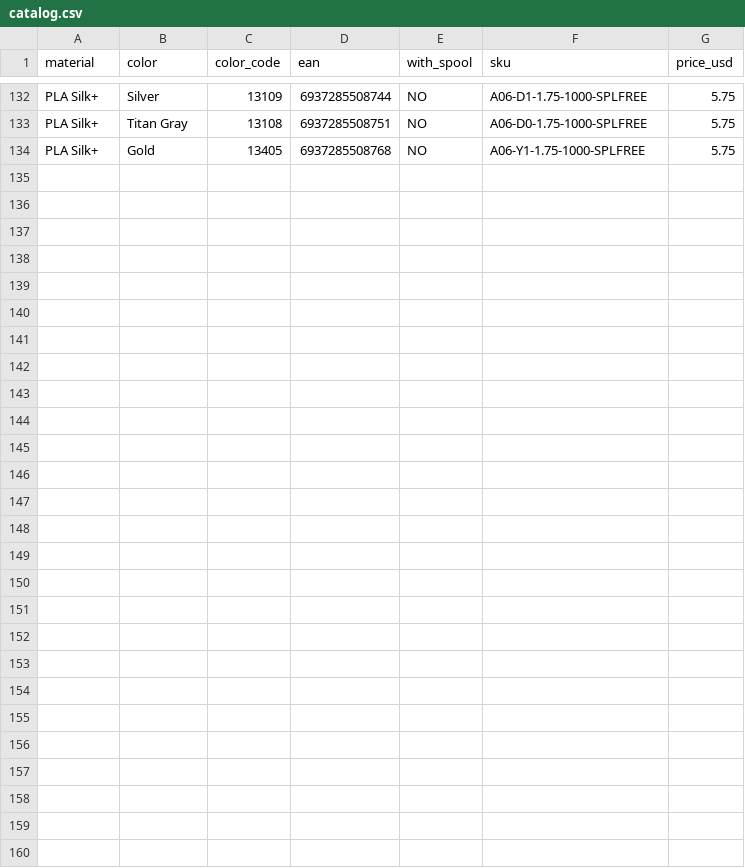
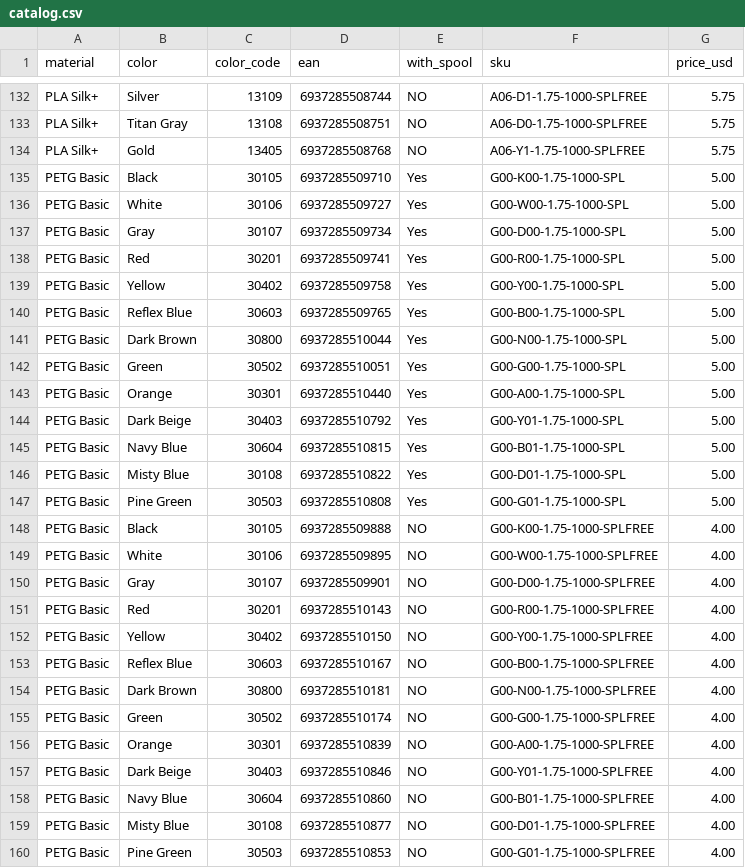
Before and after one commit to jjjjf2001-ilaser/filament, a CSV file: catalog.csv, drawn as a sheet; only a part is shown, gaps mark what is left out.

```diff
--- a/catalog.csv
+++ b/catalog.csv
@@ -134 +134,27 @@ PLA Silk+,Titan Gray,13108,6937285508751,NO,A06-D0-1.75-1000-SPLFREE,5.75
 PLA Silk+,Gold,13405,6937285508768,NO,A06-Y1-1.75-1000-SPLFREE,5.75
+PETG Basic,Black,30105,6937285509710,Yes,G00-K00-1.75-1000-SPL,5.00
+PETG Basic,White,30106,6937285509727,Yes,G00-W00-1.75-1000-SPL,5.00
+PETG Basic,Gray,30107,6937285509734,Yes,G00-D00-1.75-1000-SPL,5.00
+PETG Basic,Red,30201,6937285509741,Yes,G00-R00-1.75-1000-SPL,5.00
+PETG Basic,Yellow,30402,6937285509758,Yes,G00-Y00-1.75-1000-SPL,5.00
+PETG Basic,Reflex Blue,30603,6937285509765,Yes,G00-B00-1.75-1000-SPL,5.00
+PETG Basic,Dark Brown,30800,6937285510044,Yes,G00-N00-1.75-1000-SPL,5.00
+PETG Basic,Green,30502,6937285510051,Yes,G00-G00-1.75-1000-SPL,5.00
+PETG Basic,Orange,30301,6937285510440,Yes,G00-A00-1.75-1000-SPL,5.00
+PETG Basic,Dark Beige,30403,6937285510792,Yes,G00-Y01-1.75-1000-SPL,5.00
+PETG Basic,Navy Blue,30604,6937285510815,Yes,G00-B01-1.75-1000-SPL,5.00
+PETG Basic,Misty Blue,30108,6937285510822,Yes,G00-D01-1.75-1000-SPL,5.00
+PETG Basic,Pine Green,30503,6937285510808,Yes,G00-G01-1.75-1000-SPL,5.00
+PETG Basic,Black,30105,6937285509888,NO,G00-K00-1.75-1000-SPLFREE,4.00
+PETG Basic,White,30106,6937285509895,NO,G00-W00-1.75-1000-SPLFREE,4.00
+PETG Basic,Gray,30107,6937285509901,NO,G00-D00-1.75-1000-SPLFREE,4.00
+PETG Basic,Red,30201,6937285510143,NO,G00-R00-1.75-1000-SPLFREE,4.00
+PETG Basic,Yellow,30402,6937285510150,NO,G00-Y00-1.75-1000-SPLFREE,4.00
+PETG Basic,Reflex Blue,30603,6937285510167,NO,G00-B00-1.75-1000-SPLFREE,4.00
+PETG Basic,Dark Brown,30800,6937285510181,NO,G00-N00-1.75-1000-SPLFREE,4.00
+PETG Basic,Green,30502,6937285510174,NO,G00-G00-1.75-1000-SPLFREE,4.00
+PETG Basic,Orange,30301,6937285510839,NO,G00-A00-1.75-1000-SPLFREE,4.00
+PETG Basic,Dark Beige,30403,6937285510846,NO,G00-Y01-1.75-1000-SPLFREE,4.00
+PETG Basic,Navy Blue,30604,6937285510860,NO,G00-B01-1.75-1000-SPLFREE,4.00
+PETG Basic,Misty Blue,30108,6937285510877,NO,G00-D01-1.75-1000-SPLFREE,4.00
+PETG Basic,Pine Green,30503,6937285510853,NO,G00-G01-1.75-1000-SPLFREE,4.00
```
Also changed, not shown: 3 other files.
